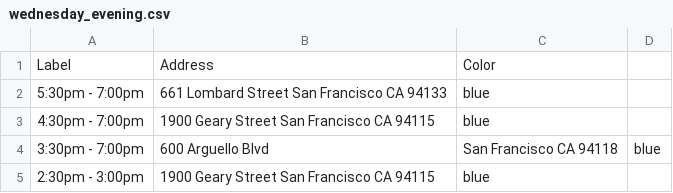
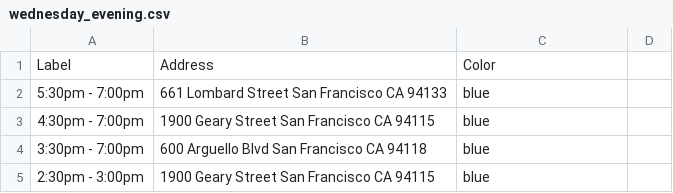
Before and after one commit to ruthgrace/family-swim-sf, a CSV file: map_data/wednesday_evening.csv, drawn as a sheet.

Commit message:
Update wednesday_evening.csv

```diff
--- a/map_data/wednesday_evening.csv
+++ b/map_data/wednesday_evening.csv
@@ -3,3 +3,3 @@ Label, Address, Color
 4:30pm - 7:00pm,1900 Geary Street San Francisco CA 94115,blue
-3:30pm - 7:00pm,600 Arguello Blvd, San Francisco CA 94118,blue
+3:30pm - 7:00pm,600 Arguello Blvd San Francisco CA 94118,blue
 2:30pm - 3:00pm,1900 Geary Street San Francisco CA 94115,blue
```
